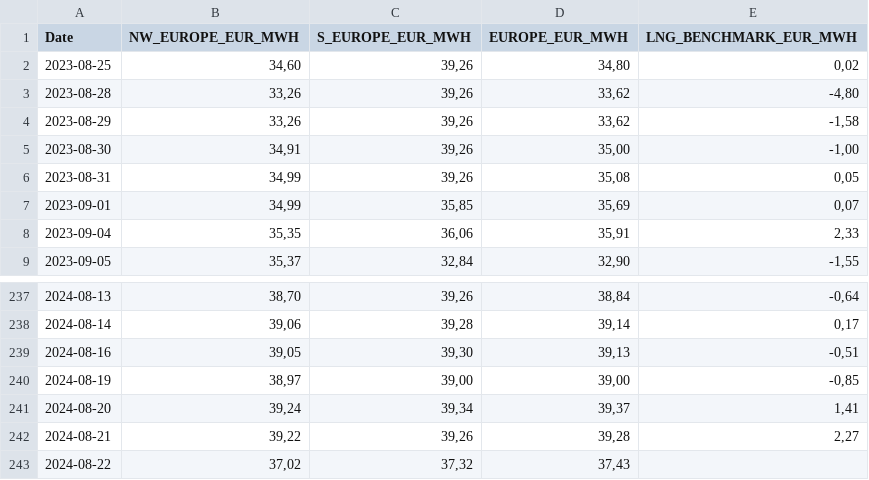
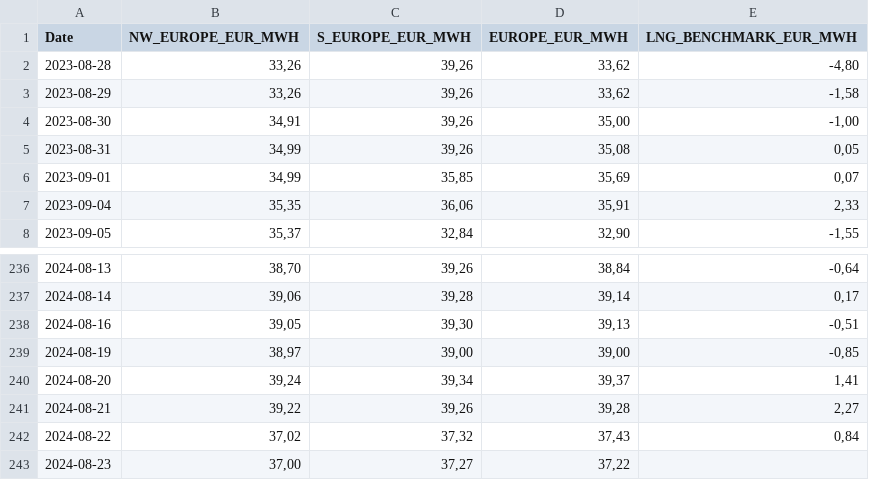
Before and after one commit to Economics-SP-V/BDEW-Showroom, a CSV file: lng_prices.csv, drawn as a sheet; only a part is shown, gaps mark what is left out.

Commit message:
Daily Update

```diff
--- a/lng_prices.csv
+++ b/lng_prices.csv
@@ -1,3 +1,2 @@
 Date,NW_EUROPE_EUR_MWH,S_EUROPE_EUR_MWH,EUROPE_EUR_MWH,LNG_BENCHMARK_EUR_MWH
-2023-08-25,"34,60","39,26","34,80","0,02"
 2023-08-28,"33,26","39,26","33,62","-4,80"
@@ -242,2 +241,3 @@ Date,NW_EUROPE_EUR_MWH,S_EUROPE_EUR_MWH,EUROPE_EUR_MWH,LNG_BENCHMARK_EUR_MWH
 2024-08-21,"39,22","39,26","39,28","2,27"
-2024-08-22,"37,02","37,32","37,43",
+2024-08-22,"37,02","37,32","37,43","0,84"
+2024-08-23,"37,00","37,27","37,22",
```
